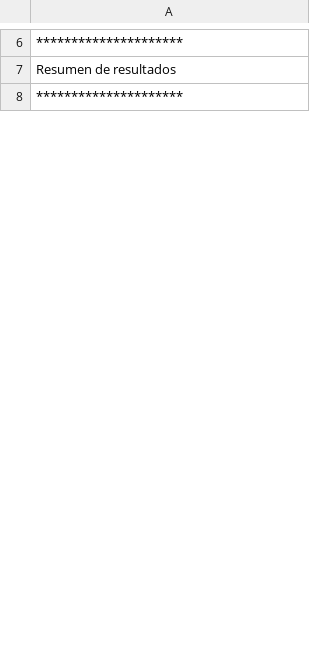
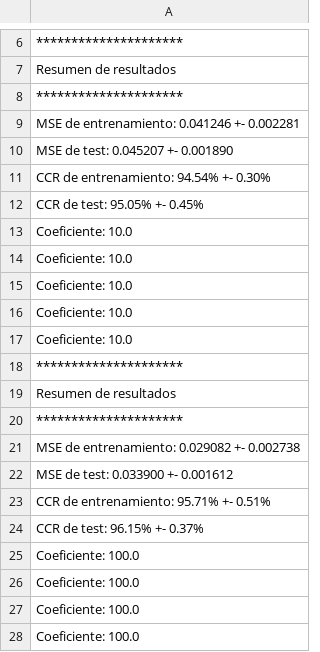
Before and after one commit to adlopor/IMC, a CSV file: p3/vote_eta.csv, drawn as a sheet; only a part is shown, gaps mark what is left out; the diff covers the shown part only.

```diff
--- a/p3/vote_eta.csv
+++ b/p3/vote_eta.csv
@@ -8 +8,21 @@ Resumen de resultados
 *********************
+MSE de entrenamiento: 0.041246 +- 0.002281
+MSE de test: 0.045207 +- 0.001890
+CCR de entrenamiento: 94.54% +- 0.30%
+CCR de test: 95.05% +- 0.45%
+Coeficiente:  10.0
+Coeficiente:  10.0
+Coeficiente:  10.0
+Coeficiente:  10.0
+Coeficiente:  10.0
+*********************
+Resumen de resultados
+*********************
+MSE de entrenamiento: 0.029082 +- 0.002738
+MSE de test: 0.033900 +- 0.001612
+CCR de entrenamiento: 95.71% +- 0.51%
+CCR de test: 96.15% +- 0.37%
+Coeficiente:  100.0
+Coeficiente:  100.0
+Coeficiente:  100.0
+Coeficiente:  100.0
```
Also changed, not shown: 112 added rows and 8 edited cells elsewhere in this file, 12 other files.
